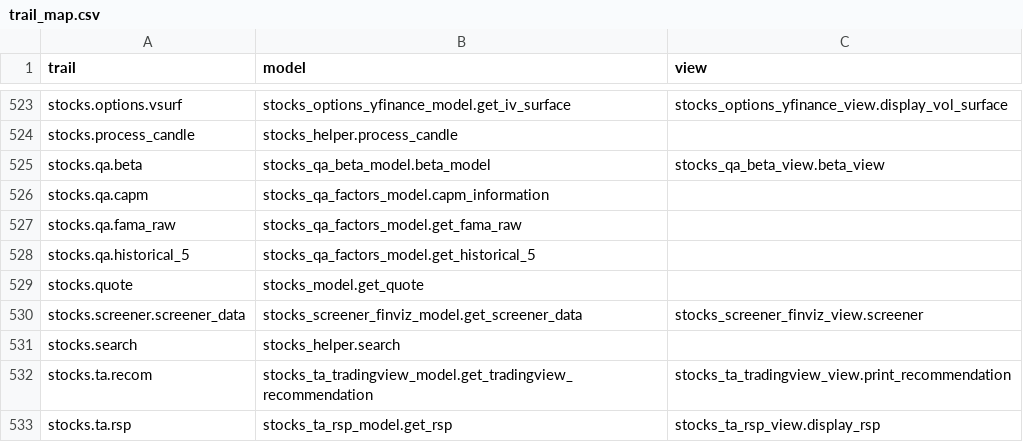
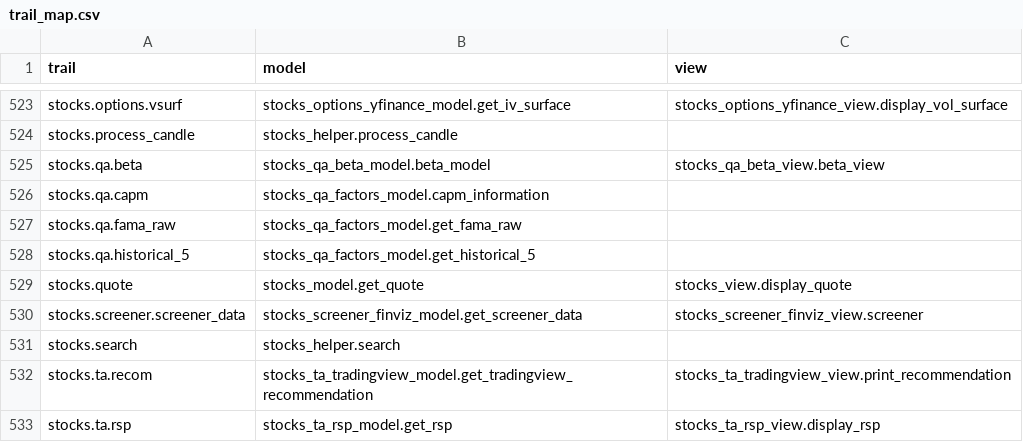
Before and after one commit to petercai/peppermint-finance, a CSV file: openbb_terminal/core/sdk/trail_map.csv, drawn as a sheet; only a part is shown, gaps mark what is left out.

Commit message:
Enhances `stocks/quote` to allow for multiple tickers (#4928)
* enhances stocks/quote to allow for multiple tickers

* fix for MyPy type error

* fix pylint

* formats index string as title

* adds test for multi-ticker quote and for bad tickers

* adds integration test for multi-ticker quote

* updates docstrings and adds 'openbb.stocks.quote_chart' to SDK

* updates syntax in equity report for quote_data

* ruff

* gets rid of empty lines that got created.

* adds logic to handle input as string when not a list

* re-records tests

* decorators

```diff
--- a/openbb_terminal/core/sdk/trail_map.csv
+++ b/openbb_terminal/core/sdk/trail_map.csv
@@ -528,3 +528,3 @@ stocks.qa.fama_raw,stocks_qa_factors_model.get_fama_raw,
 stocks.qa.historical_5,stocks_qa_factors_model.get_historical_5,
-stocks.quote,stocks_model.get_quote,
+stocks.quote,stocks_model.get_quote,stocks_view.display_quote
 stocks.screener.screener_data,stocks_screener_finviz_model.get_screener_data,stocks_screener_finviz_view.screener
```
Also changed, not shown: 15 other files.
